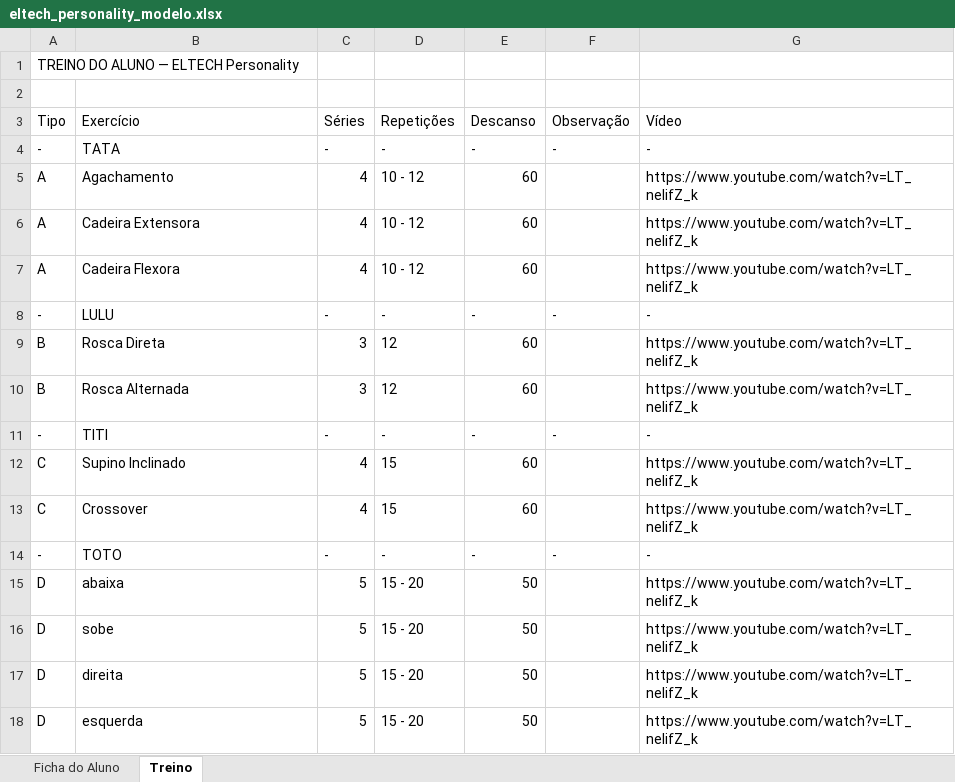
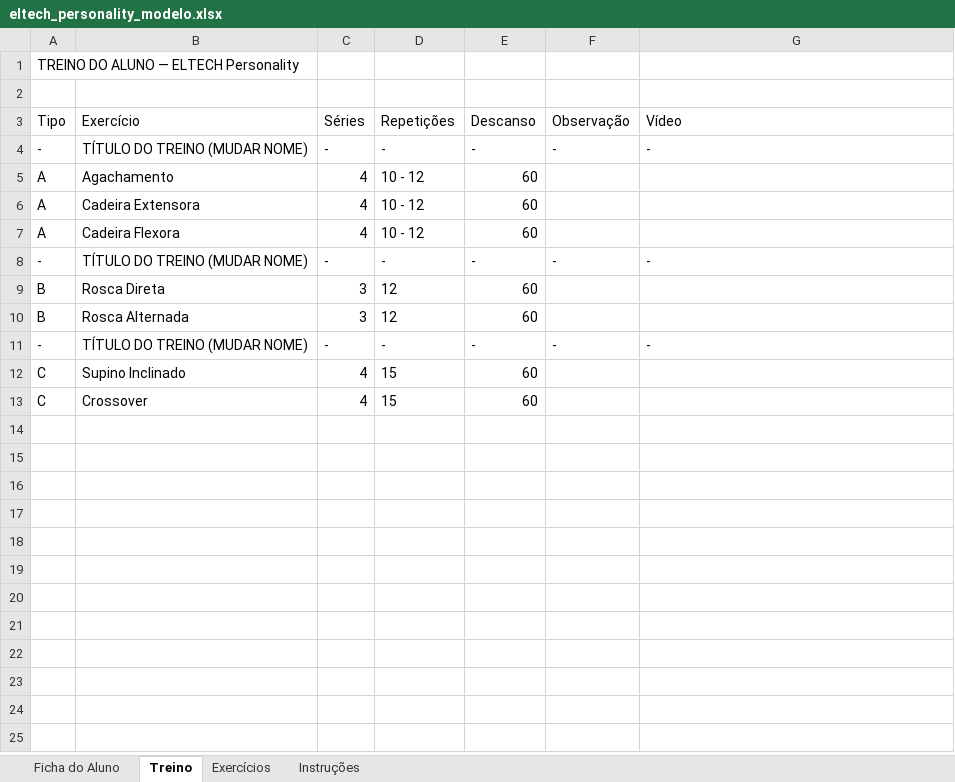
Before and after one commit to SalatielFerreira/Personality, an Excel workbook: eltech_personality_modelo.xlsx, sheet Treino, drawn as a sheet; values as stored, in another font and other column widths than the file's, no borders; the diff names each change by its address in the sheet, - before the commit and + after, or states it on an @@ line.

```diff
--- a/eltech_personality_modelo.xlsx (sheet Treino)
+++ b/eltech_personality_modelo.xlsx (sheet Treino)
+sheet tab: Exercícios
+sheet tab: Instruções
-B4: TATA
+B4: TÍTULO DO TREINO (MUDAR NOME)
-G5:G7: https://www.youtube.com/watch?v=LT_nelifZ_k
+G5:G7: (empty)
-B8: LULU
+B8: TÍTULO DO TREINO (MUDAR NOME)
-G9:G10: https://www.youtube.com/watch?v=LT_nelifZ_k
+G9:G10: (empty)
-B11: TITI
+B11: TÍTULO DO TREINO (MUDAR NOME)
-G12:G13: https://www.youtube.com/watch?v=LT_nelifZ_k
+G12:G13: (empty)
-row 14: - | TOTO | - | - | - | - | -
-row 15: D | abaixa | 5 | 15 - 20 | 50 |  | https://www.youtube.com/watch?v=LT_nelifZ_k
-row 16: D | sobe | 5 | 15 - 20 | 50 |  | https://www.youtube.com/watch?v=LT_nelifZ_k
-row 17: D | direita | 5 | 15 - 20 | 50 |  | https://www.youtube.com/watch?v=LT_nelifZ_k
-row 18: D | esquerda | 5 | 15 - 20 | 50 |  | https://www.youtube.com/watch?v=LT_nelifZ_k
```
Also changed, not shown: sheet Ficha do Aluno.
